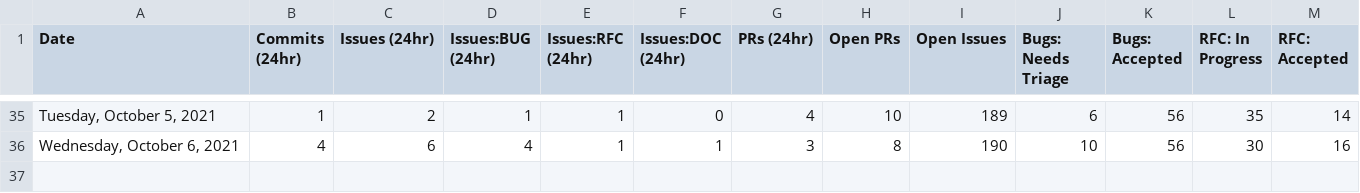
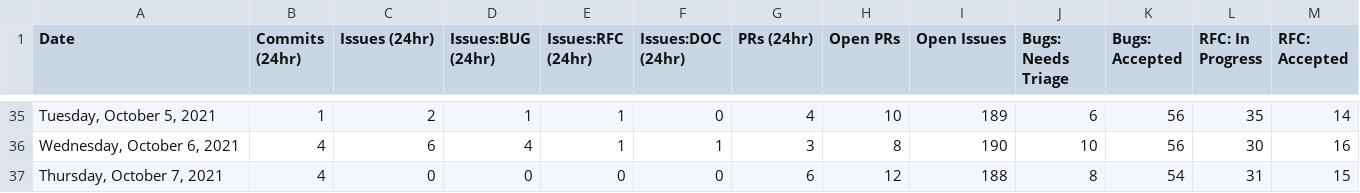
Before and after one commit to palmiak/astro, a CSV file: scripts/stats/stats.csv, drawn as a sheet; only a part is shown, gaps mark what is left out; rows hold the shown columns only; the diff names each change by its address in the sheet, - before the commit and + after, or states it on an @@ line.

```diff
--- a/scripts/stats/stats.csv
+++ b/scripts/stats/stats.csv
+row 37: Thursday, October 7, 2021 | 4 | 0 | 0 | 0 | 0 | 6 | 12 | 188 | 8 | 54 | 31 | 15
```
